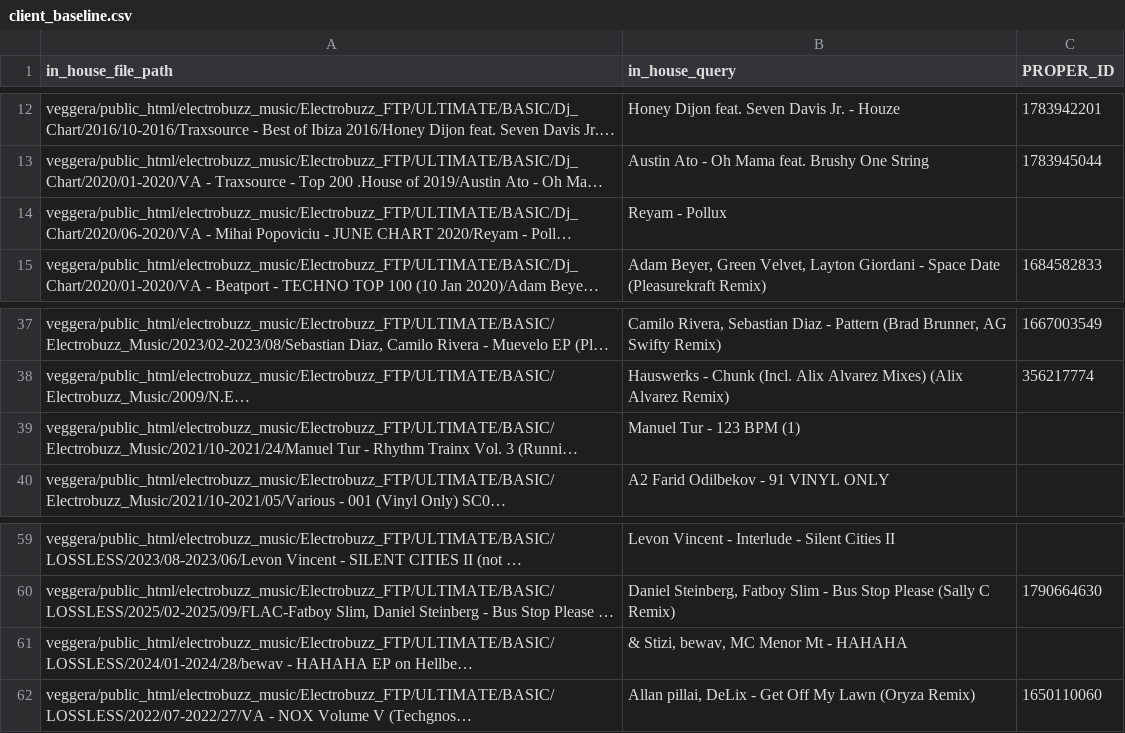
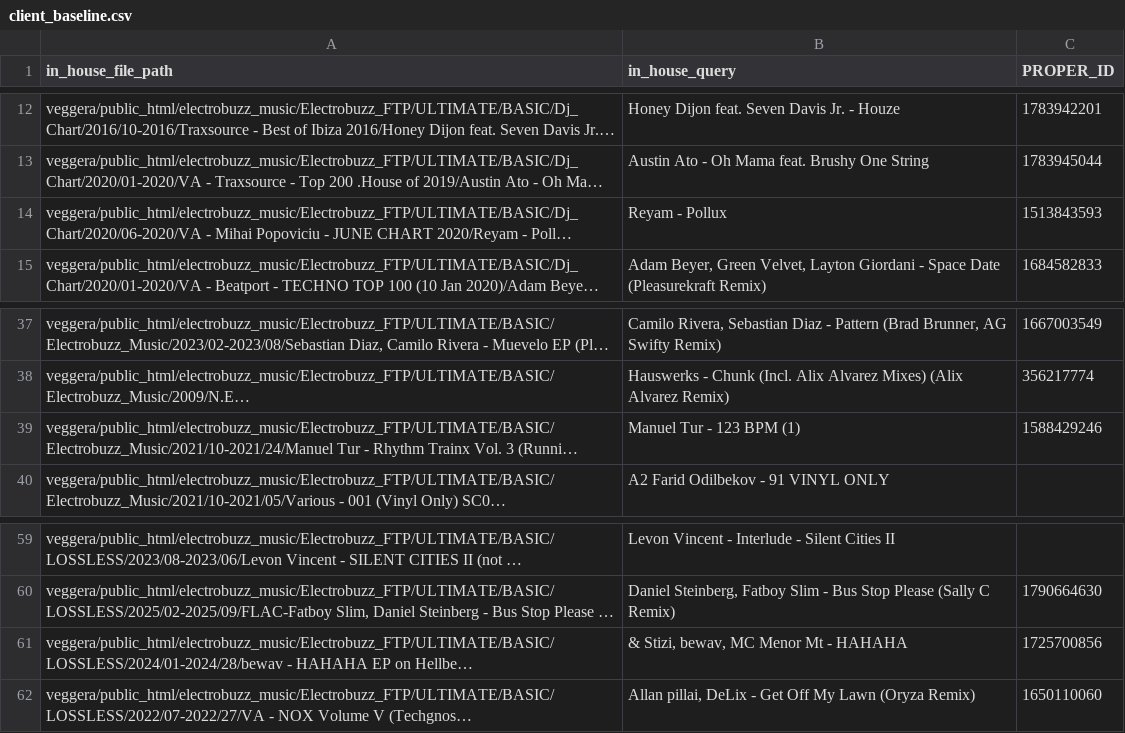
Before and after one commit to MartinPatcev645/resomix-frontend, a CSV file: scripts/apple_music/client_baseline.csv, drawn as a sheet; only a part is shown, gaps mark what is left out; long unchanged cells end in …; the diff names each change by its address in the sheet, - before the commit and + after, or states it on an @@ line.

Commit message:
update test configuration and populate missing Apple Music track IDs in baseline and results datasets.

```diff
--- a/scripts/apple_music/client_baseline.csv
+++ b/scripts/apple_music/client_baseline.csv
-C14 (PROPER_ID): (empty)
+C14 (PROPER_ID): 1513843593
-C39 (PROPER_ID): (empty)
+C39 (PROPER_ID): 1588429246
-C61 (PROPER_ID): (empty)
+C61 (PROPER_ID): 1725700856
```
Also changed, not shown: scripts/apple_music/master_results.csv, 4 other files.
